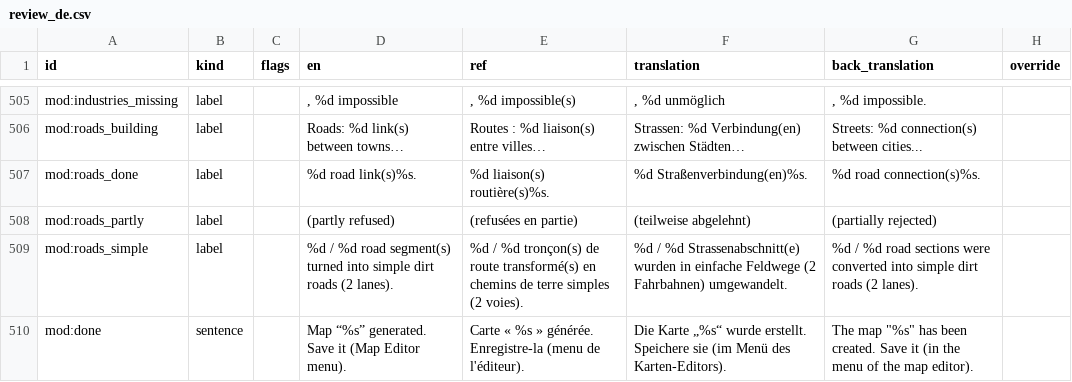
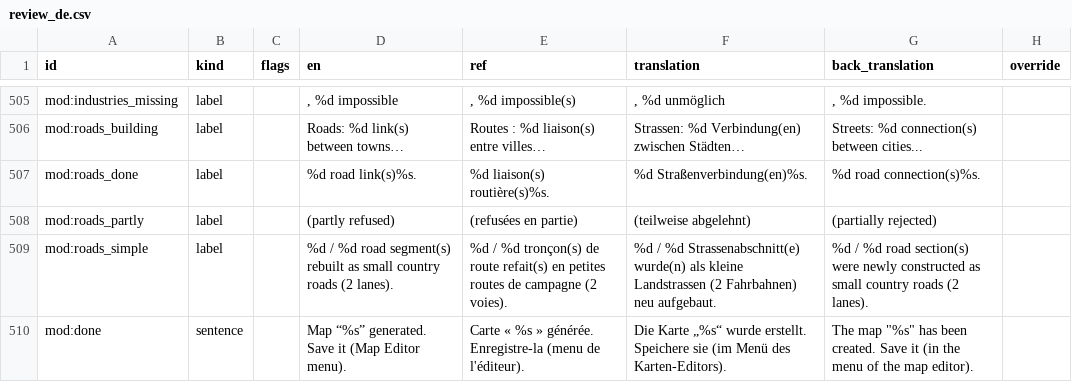
Before and after one commit to Spit8/RealMap, a CSV file: tools/i18n/out/review_de.csv, drawn as a sheet; only a part is shown, gaps mark what is left out.

```diff
--- a/tools/i18n/out/review_de.csv
+++ b/tools/i18n/out/review_de.csv
@@ -568,3 +568,3 @@ mod:roads_done;label;;%d road link(s)%s.;%d liaison(s) routière(s)%s.;%d Straß
 mod:roads_partly;label;; (partly refused); (refusées en partie); (teilweise abgelehnt);(partially rejected);
-mod:roads_simple;label;;%d / %d road segment(s) turned into simple dirt roads (2 lanes).;%d / %d tronçon(s) de route transformé(s) en chemins de terre simples (2 voies).;%d / %d Strassenabschnitt(e) wurden in einfache Feldwege (2 Fahrbahnen) umgewandelt.;%d / %d road sections were converted into simple dirt roads (2 lanes).;
+mod:roads_simple;label;;%d / %d road segment(s) rebuilt as small country roads (2 lanes).;%d / %d tronçon(s) de route refait(s) en petites routes de campagne (2 voies).;%d / %d Strassenabschnitt(e) wurde(n) als kleine Landstrassen (2 Fahrbahnen) neu aufgebaut.;%d / %d road section(s) were newly constructed as small country roads (2 lanes).;
 mod:done;sentence;;Map “%s” generated. Save it (Map Editor menu).;Carte « %s » générée. Enregistre-la (menu de l'éditeur).;Die Karte „%s“ wurde erstellt. Speichere sie (im Menü des Karten-Editors).;"The map ""%s"" has been created. Save it (in the menu of the map editor).";
```
Also changed, not shown: tools/i18n/out/review_es.csv, tools/i18n/out/review_it.csv, 19 other files.
